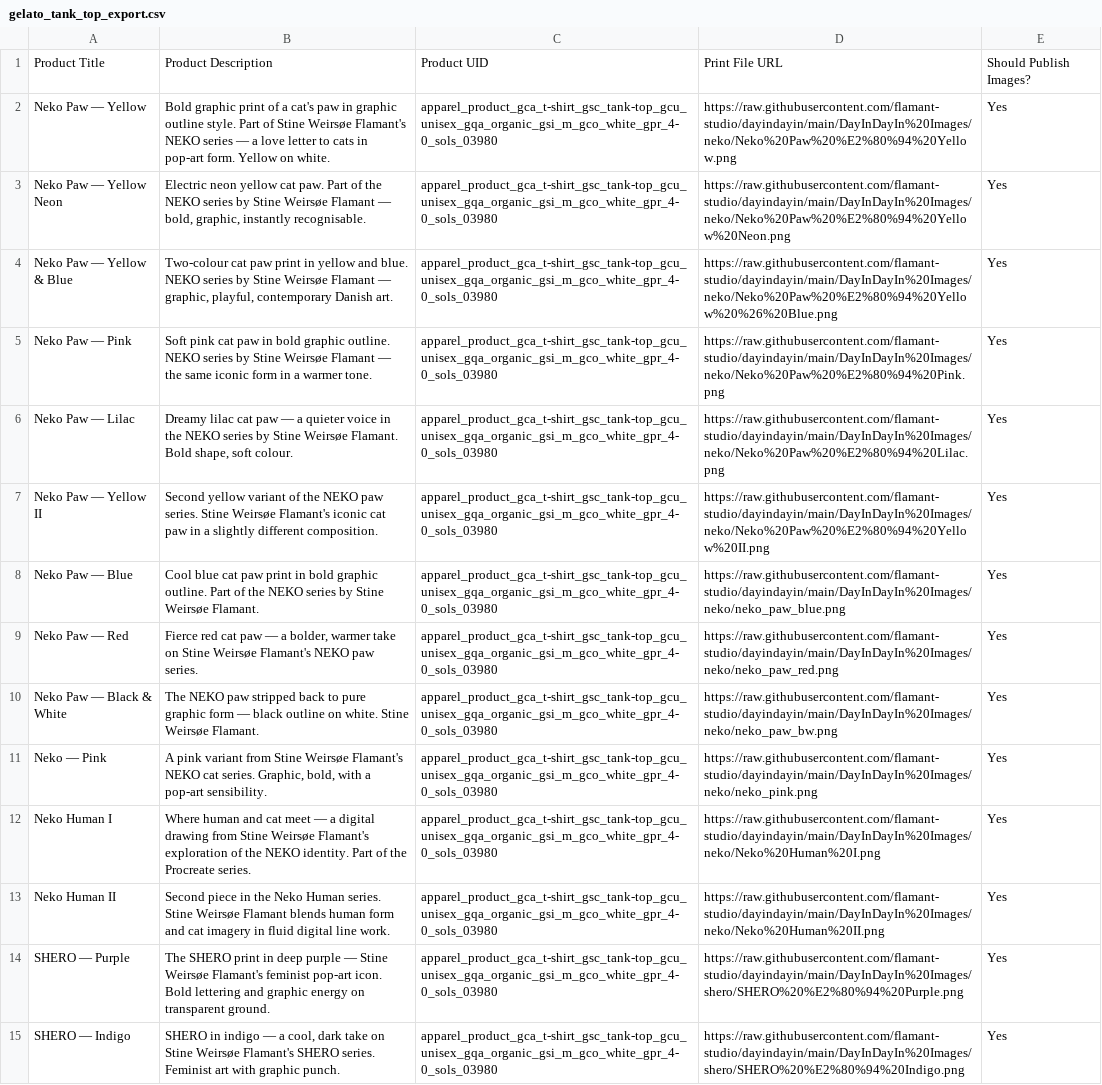
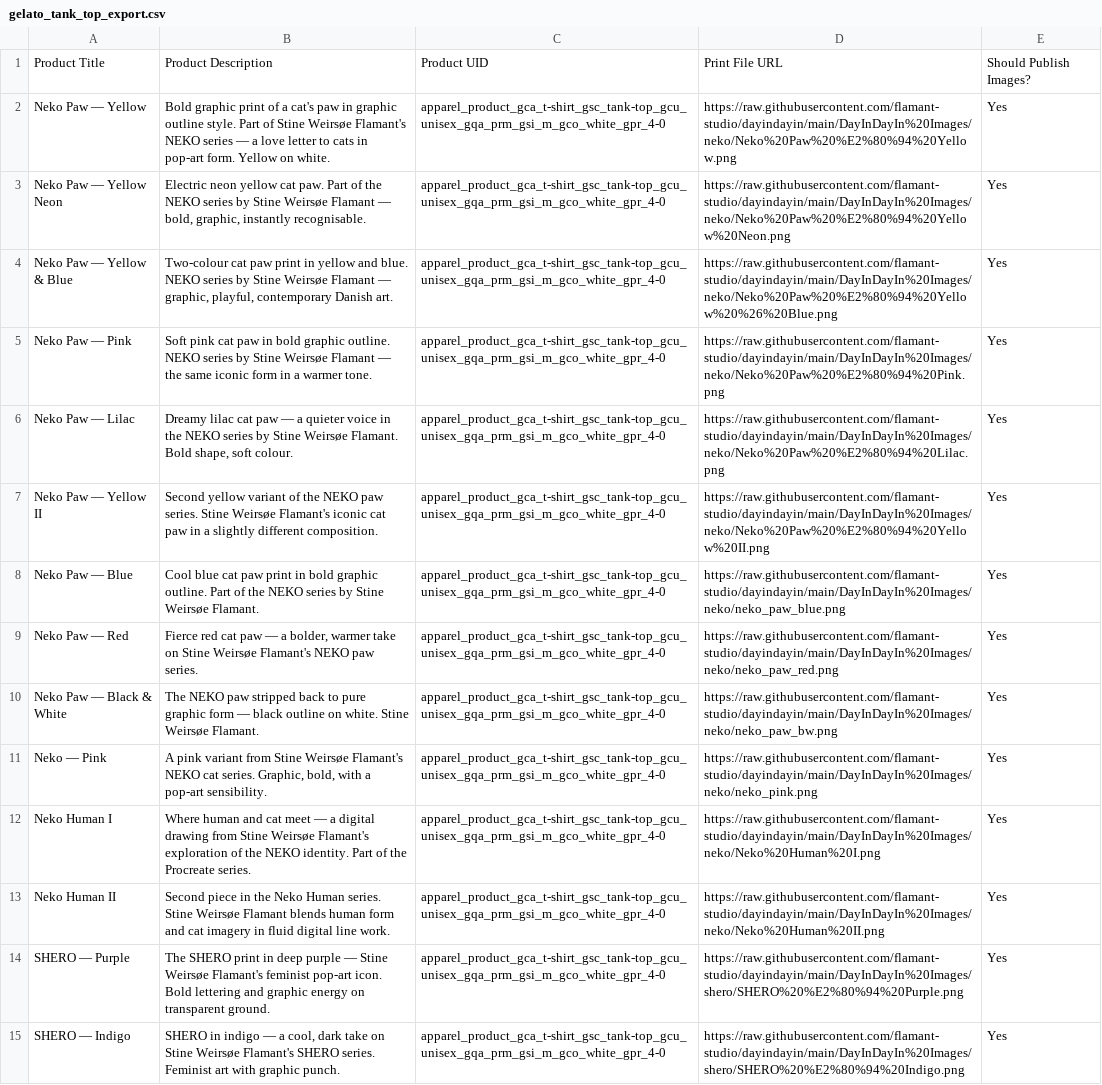
Before and after one commit to flamant-studio/dayindayin, a CSV file: DayInDayIn Images/gelato_tank_top_export.csv, drawn as a sheet; only a part is shown; the diff covers the shown part only; the diff names each change by its address in the sheet, - before the commit and + after, or states it on an @@ line.

```diff
--- a/DayInDayIn Images/gelato_tank_top_export.csv
+++ b/DayInDayIn Images/gelato_tank_top_export.csv
-C2:C15: apparel_product_gca_t-shirt_gsc_tank-top_gcu_unisex_gqa_organic_gsi_m_gco_white_gpr_4-0_sols_03980
+C2:C15: apparel_product_gca_t-shirt_gsc_tank-top_gcu_unisex_gqa_prm_gsi_m_gco_white_gpr_4-0
```
Also changed, not shown: 62 edited cells elsewhere in this file, DayInDayIn Images/gelato_framed_horizontal_export.csv, DayInDayIn Images/gelato_framed_vertical_export.csv, 22 other files.
